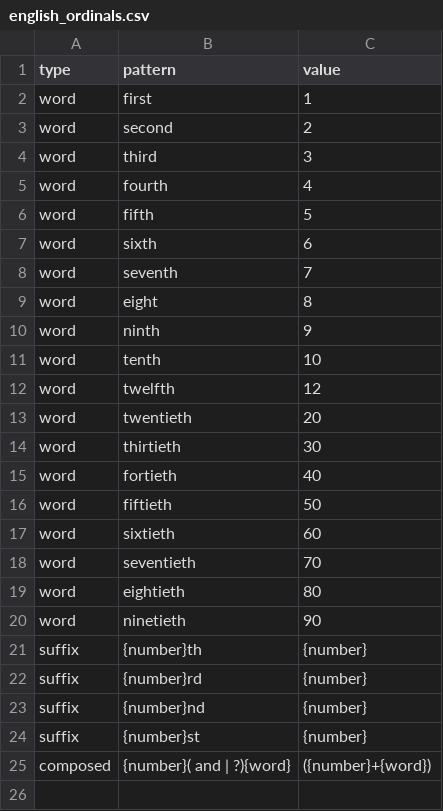
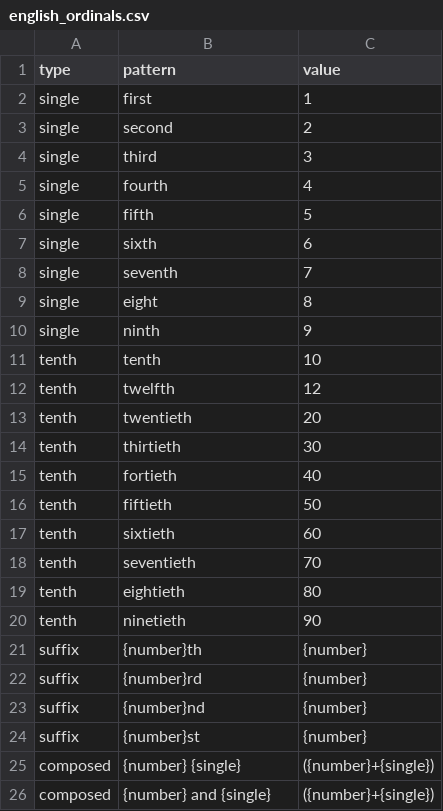
Before and after one commit to UUDigitalHumanitieslab/historic-hebrew-dates, a CSV file: historic_hebrew_dates/patterns/english_ordinals.csv, drawn as a sheet.

Commit message:
Updated English ordinals

```diff
--- a/historic_hebrew_dates/patterns/english_ordinals.csv
+++ b/historic_hebrew_dates/patterns/english_ordinals.csv
@@ -1,21 +1,21 @@
 type,pattern,value
-word,first,1
-word,second,2
-word,third,3
-word,fourth,4
-word,fifth,5
-word,sixth,6
-word,seventh,7
-word,eight,8
-word,ninth,9
-word,tenth,10
-word,twelfth,12
-word,twentieth,20
-word,thirtieth,30
-word,fortieth,40
-word,fiftieth,50
-word,sixtieth,60
-word,seventieth,70
-word,eightieth,80
-word,ninetieth,90
+single,first,1
+single,second,2
+single,third,3
+single,fourth,4
+single,fifth,5
+single,sixth,6
+single,seventh,7
+single,eight,8
+single,ninth,9
+tenth,tenth,10
+tenth,twelfth,12
+tenth,twentieth,20
+tenth,thirtieth,30
+tenth,fortieth,40
+tenth,fiftieth,50
+tenth,sixtieth,60
+tenth,seventieth,70
+tenth,eightieth,80
+tenth,ninetieth,90
 suffix,{number}th,{number}
@@ -24,2 +24,3 @@ suffix,{number}nd,{number}
 suffix,{number}st,{number}
-composed,{number}( and | ?){word},({number}+{word})
+composed,{number} {single},({number}+{single})
+composed,{number} and {single},({number}+{single})
```
